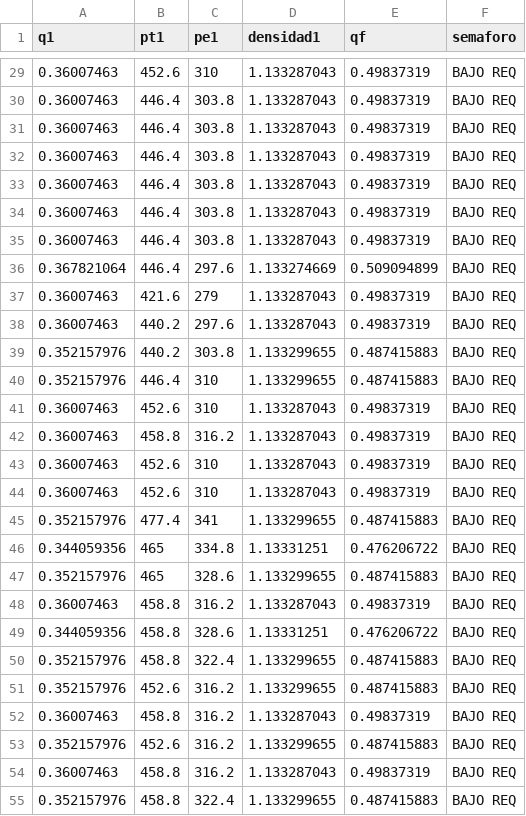
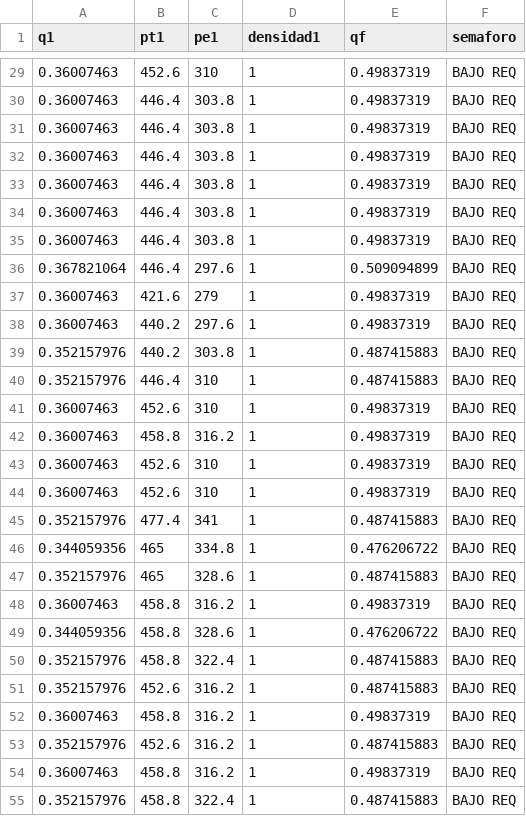
Before and after one commit to DanielSepu/AFD, a CSV file: ventapp/media/datos.csv, drawn as a sheet; only a part is shown, gaps mark what is left out; the diff covers the shown part only.

```diff
--- a/ventapp/media/datos.csv
+++ b/ventapp/media/datos.csv
@@ -29,27 +29,27 @@ q1,pt1,pe1,densidad1,qf,semaforo
-0.36007463,452.6,310,1.133287043,0.49837319,BAJO REQ
-0.36007463,446.4,303.8,1.133287043,0.49837319,BAJO REQ
-0.36007463,446.4,303.8,1.133287043,0.49837319,BAJO REQ
-0.36007463,446.4,303.8,1.133287043,0.49837319,BAJO REQ
-0.36007463,446.4,303.8,1.133287043,0.49837319,BAJO REQ
-0.36007463,446.4,303.8,1.133287043,0.49837319,BAJO REQ
-0.36007463,446.4,303.8,1.133287043,0.49837319,BAJO REQ
-0.367821064,446.4,297.6,1.133274669,0.509094899,BAJO REQ
-0.36007463,421.6,279,1.133287043,0.49837319,BAJO REQ
-0.36007463,440.2,297.6,1.133287043,0.49837319,BAJO REQ
-0.352157976,440.2,303.8,1.133299655,0.487415883,BAJO REQ
-0.352157976,446.4,310,1.133299655,0.487415883,BAJO REQ
-0.36007463,452.6,310,1.133287043,0.49837319,BAJO REQ
-0.36007463,458.8,316.2,1.133287043,0.49837319,BAJO REQ
-0.36007463,452.6,310,1.133287043,0.49837319,BAJO REQ
-0.36007463,452.6,310,1.133287043,0.49837319,BAJO REQ
-0.352157976,477.4,341,1.133299655,0.487415883,BAJO REQ
-0.344059356,465,334.8,1.13331251,0.476206722,BAJO REQ
-0.352157976,465,328.6,1.133299655,0.487415883,BAJO REQ
-0.36007463,458.8,316.2,1.133287043,0.49837319,BAJO REQ
-0.344059356,458.8,328.6,1.13331251,0.476206722,BAJO REQ
-0.352157976,458.8,322.4,1.133299655,0.487415883,BAJO REQ
-0.352157976,452.6,316.2,1.133299655,0.487415883,BAJO REQ
-0.36007463,458.8,316.2,1.133287043,0.49837319,BAJO REQ
-0.352157976,452.6,316.2,1.133299655,0.487415883,BAJO REQ
-0.36007463,458.8,316.2,1.133287043,0.49837319,BAJO REQ
-0.352157976,458.8,322.4,1.133299655,0.487415883,BAJO REQ
+0.36007463,452.6,310,1,0.49837319,BAJO REQ
+0.36007463,446.4,303.8,1,0.49837319,BAJO REQ
+0.36007463,446.4,303.8,1,0.49837319,BAJO REQ
+0.36007463,446.4,303.8,1,0.49837319,BAJO REQ
+0.36007463,446.4,303.8,1,0.49837319,BAJO REQ
+0.36007463,446.4,303.8,1,0.49837319,BAJO REQ
+0.36007463,446.4,303.8,1,0.49837319,BAJO REQ
+0.367821064,446.4,297.6,1,0.509094899,BAJO REQ
+0.36007463,421.6,279,1,0.49837319,BAJO REQ
+0.36007463,440.2,297.6,1,0.49837319,BAJO REQ
+0.352157976,440.2,303.8,1,0.487415883,BAJO REQ
+0.352157976,446.4,310,1,0.487415883,BAJO REQ
+0.36007463,452.6,310,1,0.49837319,BAJO REQ
+0.36007463,458.8,316.2,1,0.49837319,BAJO REQ
+0.36007463,452.6,310,1,0.49837319,BAJO REQ
+0.36007463,452.6,310,1,0.49837319,BAJO REQ
+0.352157976,477.4,341,1,0.487415883,BAJO REQ
+0.344059356,465,334.8,1,0.476206722,BAJO REQ
+0.352157976,465,328.6,1,0.487415883,BAJO REQ
+0.36007463,458.8,316.2,1,0.49837319,BAJO REQ
+0.344059356,458.8,328.6,1,0.476206722,BAJO REQ
+0.352157976,458.8,322.4,1,0.487415883,BAJO REQ
+0.352157976,452.6,316.2,1,0.487415883,BAJO REQ
+0.36007463,458.8,316.2,1,0.49837319,BAJO REQ
+0.352157976,452.6,316.2,1,0.487415883,BAJO REQ
+0.36007463,458.8,316.2,1,0.49837319,BAJO REQ
+0.352157976,458.8,322.4,1,0.487415883,BAJO REQ
```
Also changed, not shown: 48 edited cells elsewhere in this file, ventapp/media/datosVDF.csv, 4 other files.
